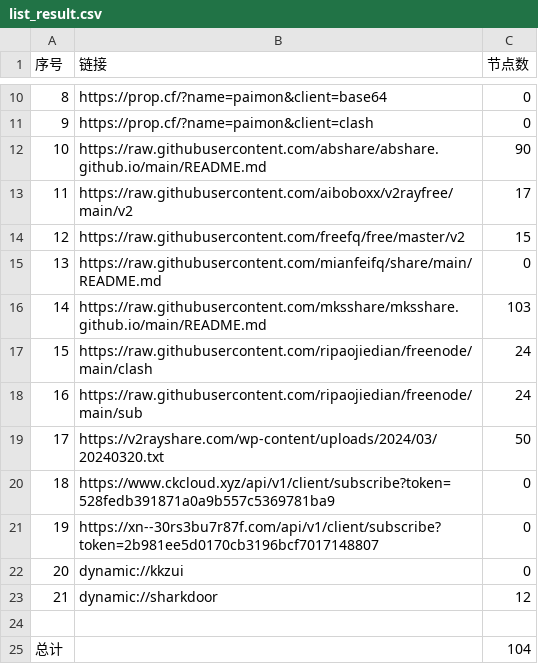
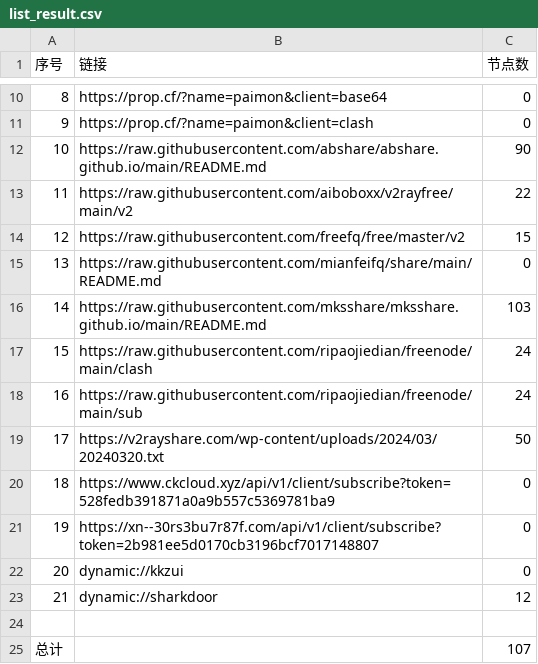
Before and after one commit to PrimarySchoolChief/NoMoreWalls, a CSV file: list_result.csv, drawn as a sheet; only a part is shown, gaps mark what is left out.

```diff
--- a/list_result.csv
+++ b/list_result.csv
@@ -12,3 +12,3 @@
 10,https://raw.githubusercontent.com/abshare/abshare.github.io/main/README.md,90
-11,https://raw.githubusercontent.com/aiboboxx/v2rayfree/main/v2,17
+11,https://raw.githubusercontent.com/aiboboxx/v2rayfree/main/v2,22
 12,https://raw.githubusercontent.com/freefq/free/master/v2,15
@@ -24,2 +24,2 @@
 
-总计,,104
+总计,,107
```
Also changed, not shown: 7 other files.
